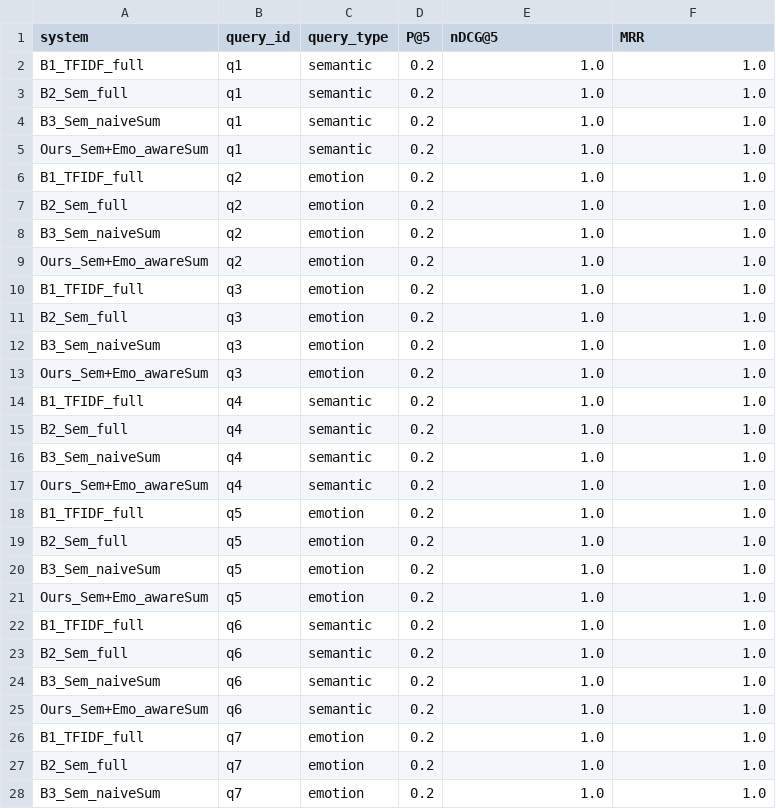
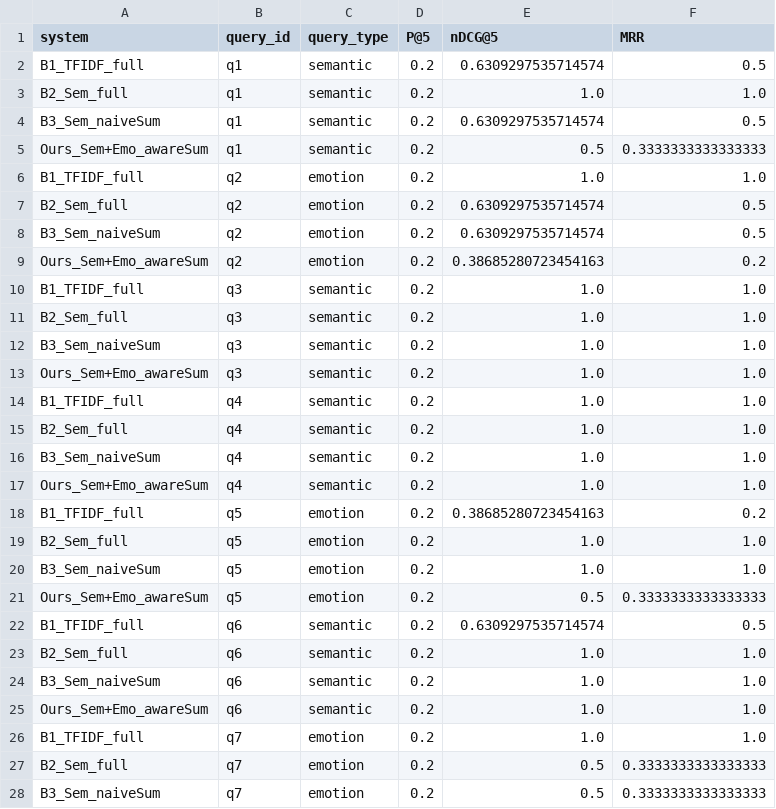
Before and after one commit to ImashaUdayangi/Memtale-Co-Archivist, a CSV file: evaluation/per_query_results.csv, drawn as a sheet; only a part is shown; the diff covers the shown part only.

```diff
--- a/evaluation/per_query_results.csv
+++ b/evaluation/per_query_results.csv
@@ -1,14 +1,14 @@
 system,query_id,query_type,P@5,nDCG@5,MRR
-B1_TFIDF_full,q1,semantic,0.2,1.0,1.0
+B1_TFIDF_full,q1,semantic,0.2,0.6309297535714574,0.5
 B2_Sem_full,q1,semantic,0.2,1.0,1.0
-B3_Sem_naiveSum,q1,semantic,0.2,1.0,1.0
-Ours_Sem+Emo_awareSum,q1,semantic,0.2,1.0,1.0
+B3_Sem_naiveSum,q1,semantic,0.2,0.6309297535714574,0.5
+Ours_Sem+Emo_awareSum,q1,semantic,0.2,0.5,0.3333333333333333
 B1_TFIDF_full,q2,emotion,0.2,1.0,1.0
-B2_Sem_full,q2,emotion,0.2,1.0,1.0
-B3_Sem_naiveSum,q2,emotion,0.2,1.0,1.0
-Ours_Sem+Emo_awareSum,q2,emotion,0.2,1.0,1.0
-B1_TFIDF_full,q3,emotion,0.2,1.0,1.0
-B2_Sem_full,q3,emotion,0.2,1.0,1.0
-B3_Sem_naiveSum,q3,emotion,0.2,1.0,1.0
-Ours_Sem+Emo_awareSum,q3,emotion,0.2,1.0,1.0
+B2_Sem_full,q2,emotion,0.2,0.6309297535714574,0.5
+B3_Sem_naiveSum,q2,emotion,0.2,0.6309297535714574,0.5
+Ours_Sem+Emo_awareSum,q2,emotion,0.2,0.38685280723454163,0.2
+B1_TFIDF_full,q3,semantic,0.2,1.0,1.0
+B2_Sem_full,q3,semantic,0.2,1.0,1.0
+B3_Sem_naiveSum,q3,semantic,0.2,1.0,1.0
+Ours_Sem+Emo_awareSum,q3,semantic,0.2,1.0,1.0
 B1_TFIDF_full,q4,semantic,0.2,1.0,1.0
@@ -17,7 +17,7 @@ B3_Sem_naiveSum,q4,semantic,0.2,1.0,1.0
 Ours_Sem+Emo_awareSum,q4,semantic,0.2,1.0,1.0
-B1_TFIDF_full,q5,emotion,0.2,1.0,1.0
+B1_TFIDF_full,q5,emotion,0.2,0.38685280723454163,0.2
 B2_Sem_full,q5,emotion,0.2,1.0,1.0
 B3_Sem_naiveSum,q5,emotion,0.2,1.0,1.0
-Ours_Sem+Emo_awareSum,q5,emotion,0.2,1.0,1.0
-B1_TFIDF_full,q6,semantic,0.2,1.0,1.0
+Ours_Sem+Emo_awareSum,q5,emotion,0.2,0.5,0.3333333333333333
+B1_TFIDF_full,q6,semantic,0.2,0.6309297535714574,0.5
 B2_Sem_full,q6,semantic,0.2,1.0,1.0
@@ -26,3 +26,3 @@ Ours_Sem+Emo_awareSum,q6,semantic,0.2,1.0,1.0
 B1_TFIDF_full,q7,emotion,0.2,1.0,1.0
-B2_Sem_full,q7,emotion,0.2,1.0,1.0
-B3_Sem_naiveSum,q7,emotion,0.2,1.0,1.0
+B2_Sem_full,q7,emotion,0.2,0.5,0.3333333333333333
+B3_Sem_naiveSum,q7,emotion,0.2,0.5,0.3333333333333333
```
Also changed, not shown: 8 added rows and 14 edited cells elsewhere in this file, evaluation/summary_by_type.csv, 2 other files.
